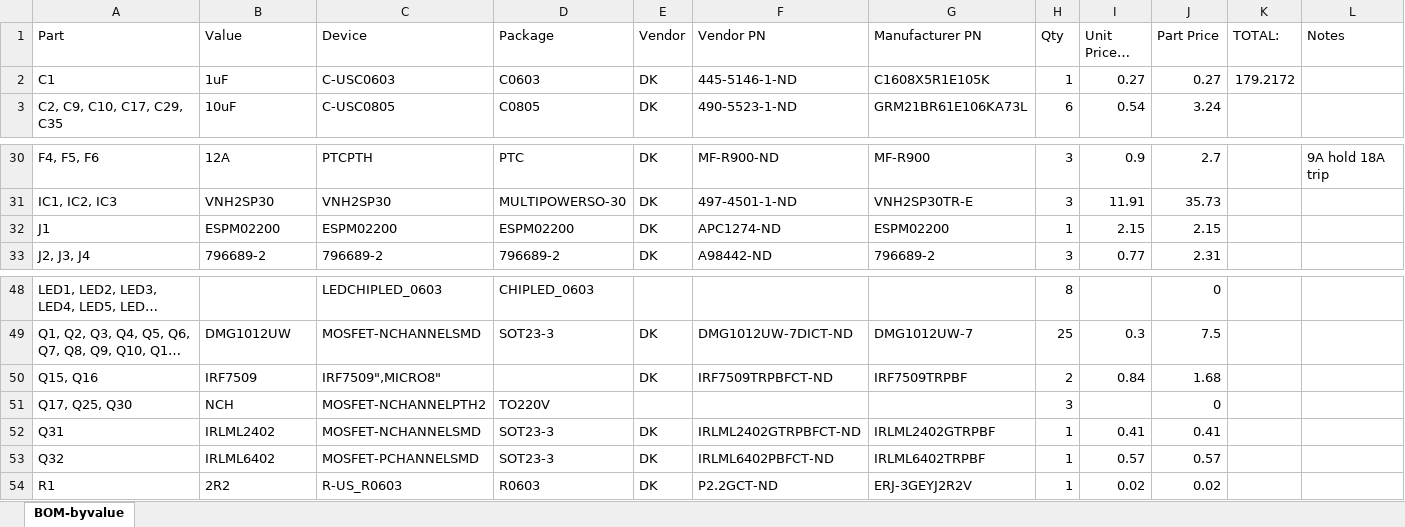
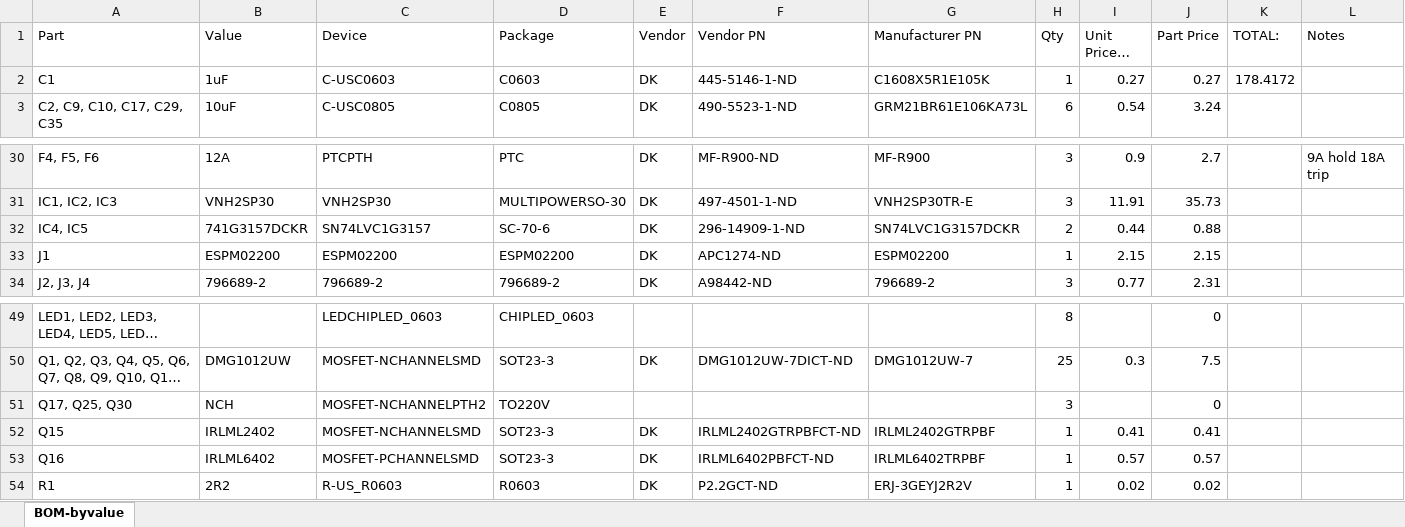
Before and after one commit to jbaker0428/Unified-Robotics-Development-Board, an Excel workbook: Documentation/BOM-byvalue.xlsx, sheet BOM-byvalue, drawn as a sheet; only a part is shown, gaps mark what is left out; long unchanged cells end in …; values as stored, in another font and other column widths than the file's, no borders; removed rows and columns are numbered as before the commit, all else as after; the diff names each change by its address in the sheet, - before the commit and + after, or states it on an @@ line.

```diff
--- a/Documentation/BOM-byvalue.xlsx (sheet BOM-byvalue)
+++ b/Documentation/BOM-byvalue.xlsx (sheet BOM-byvalue)
-K2 (TOTAL:): 179.2172
+K2 (TOTAL:): 178.4172
+row 32: IC4, IC5 | 741G3157DCKR | SN74LVC1G3157 | SC-70-6 | DK | 296-14909-1-ND | SN74LVC1G3157DCKR | 2 | 0.44 | 0.88
-row 50: Q15, Q16 | IRF7509 | IRF7509",MICRO8" |  | DK | IRF7509TRPBFCT-ND | IRF7509TRPBF | 2 | 0.84 | 1.68
-A52 (Part): Q31
+A52 (Part): Q15
-A53 (Part): Q32
+A53 (Part): Q16
```
Also changed, not shown: formulas that keep their value, 2 other files.
